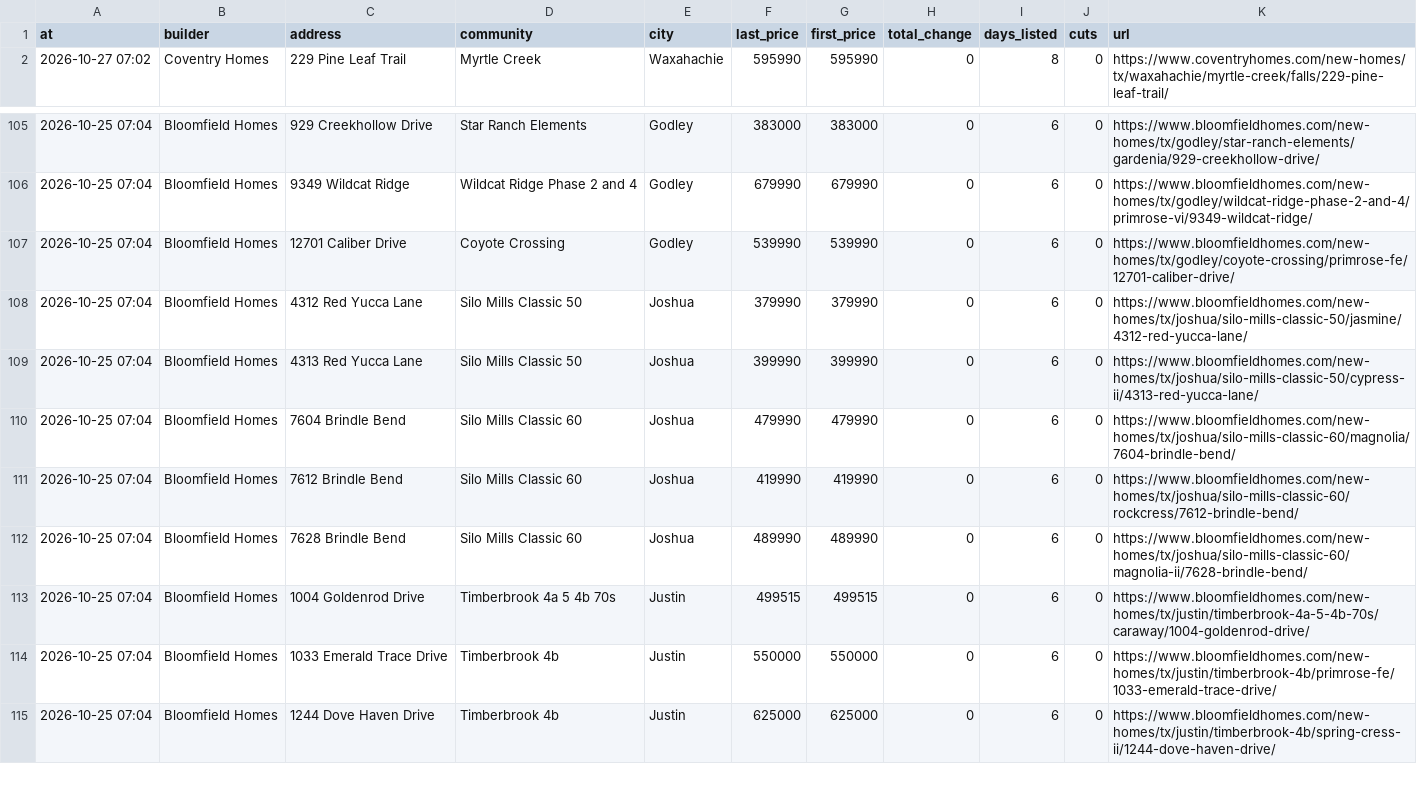
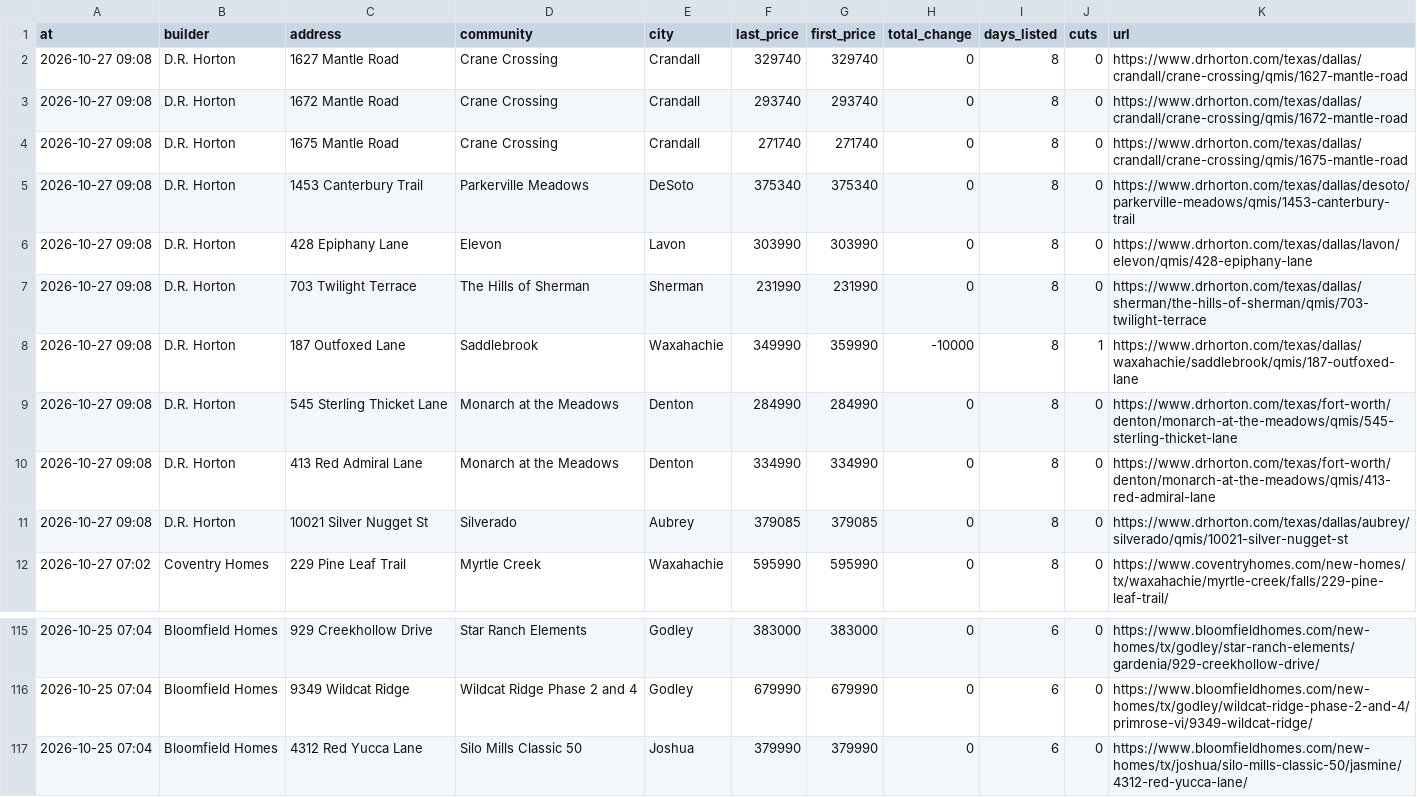
Before and after one commit to Crutledge13/dfw-builder-tracker, a CSV file: docs/data/sold_removed.csv, drawn as a sheet; only a part is shown, gaps mark what is left out; the shorter side is filled out with more unchanged rows; removed rows and columns are numbered as before the commit, all else as after; the diff names each change by its address in the sheet, - before the commit and + after, or states it on an @@ line.

```diff
--- a/docs/data/sold_removed.csv
+++ b/docs/data/sold_removed.csv
+row 2: 2026-10-27 09:08 | D.R. Horton | 1627 Mantle Road | Crane Crossing | Crandall | 329740 | 329740 | 0 | 8 | 0 | https://www.drhorton.com/texas/dallas/crandall/crane-crossing/qmis/1627-mantle-road
+row 3: 2026-10-27 09:08 | D.R. Horton | 1672 Mantle Road | Crane Crossing | Crandall | 293740 | 293740 | 0 | 8 | 0 | https://www.drhorton.com/texas/dallas/crandall/crane-crossing/qmis/1672-mantle-road
+row 4: 2026-10-27 09:08 | D.R. Horton | 1675 Mantle Road | Crane Crossing | Crandall | 271740 | 271740 | 0 | 8 | 0 | https://www.drhorton.com/texas/dallas/crandall/crane-crossing/qmis/1675-mantle-road
+row 5: 2026-10-27 09:08 | D.R. Horton | 1453 Canterbury Trail | Parkerville Meadows | DeSoto | 375340 | 375340 | 0 | 8 | 0 | https://www.drhorton.com/texas/dallas/desoto/parkerville-meadows/qmis/1453-canterbury-trail
+row 6: 2026-10-27 09:08 | D.R. Horton | 428 Epiphany Lane | Elevon | Lavon | 303990 | 303990 | 0 | 8 | 0 | https://www.drhorton.com/texas/dallas/lavon/elevon/qmis/428-epiphany-lane
+row 7: 2026-10-27 09:08 | D.R. Horton | 703 Twilight Terrace | The Hills of Sherman | Sherman | 231990 | 231990 | 0 | 8 | 0 | https://www.drhorton.com/texas/dallas/sherman/the-hills-of-sherman/qmis/703-twilight-terrace
+row 8: 2026-10-27 09:08 | D.R. Horton | 187 Outfoxed Lane | Saddlebrook | Waxahachie | 349990 | 359990 | -10000 | 8 | 1 | https://www.drhorton.com/texas/dallas/waxahachie/saddlebrook/qmis/187-outfoxed-lane
+row 9: 2026-10-27 09:08 | D.R. Horton | 545 Sterling Thicket Lane | Monarch at the Meadows | Denton | 284990 | 284990 | 0 | 8 | 0 | https://www.drhorton.com/texas/fort-worth/denton/monarch-at-the-meadows/qmis/545-sterling-thicket-lane
+row 10: 2026-10-27 09:08 | D.R. Horton | 413 Red Admiral Lane | Monarch at the Meadows | Denton | 334990 | 334990 | 0 | 8 | 0 | https://www.drhorton.com/texas/fort-worth/denton/monarch-at-the-meadows/qmis/413-red-admiral-lane
+row 11: 2026-10-27 09:08 | D.R. Horton | 10021 Silver Nugget St | Silverado | Aubrey | 379085 | 379085 | 0 | 8 | 0 | https://www.drhorton.com/texas/dallas/aubrey/silverado/qmis/10021-silver-nugget-st
-row 107: 2026-10-25 07:04 | Bloomfield Homes | 12701 Caliber Drive | Coyote Crossing | Godley | 539990 | 539990 | 0 | 6 | 0 | https://www.bloomfieldhomes.com/new-homes/tx/godley/coyote-crossing/primrose-fe/12701-caliber-drive/
```
Also changed, not shown: docs/data/home_offers.csv, docs/data/incentives.csv, 22 other files.
